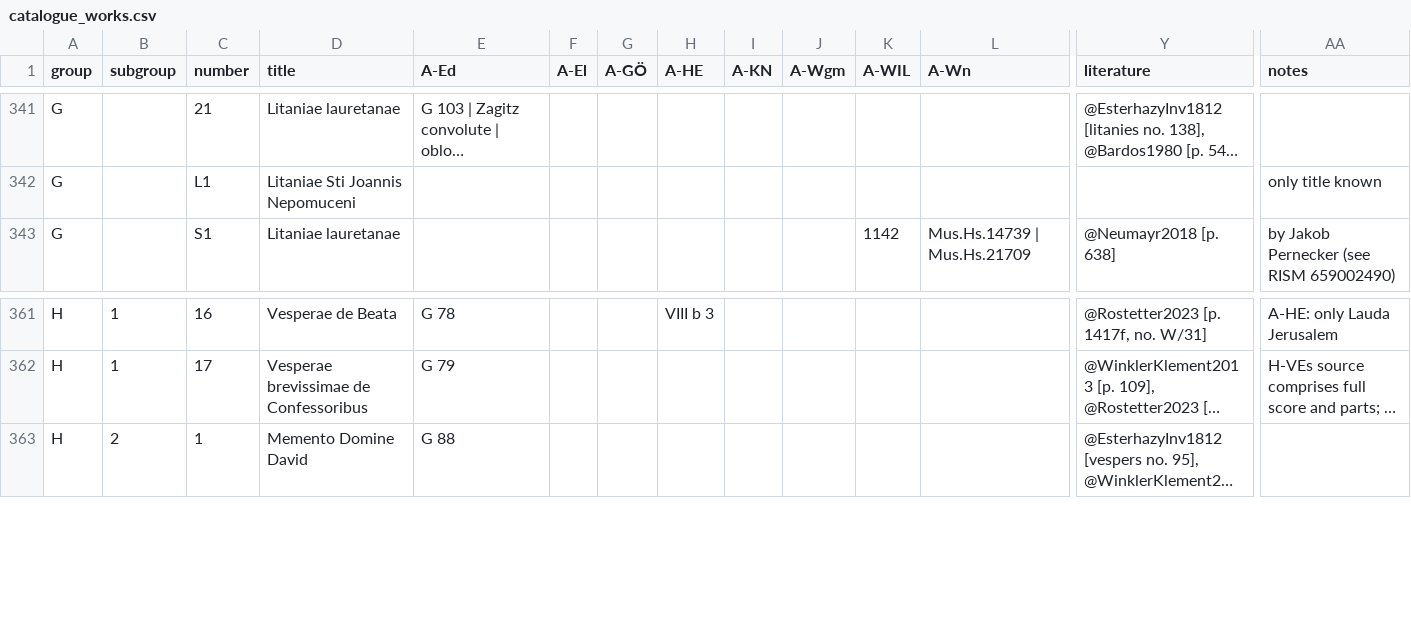
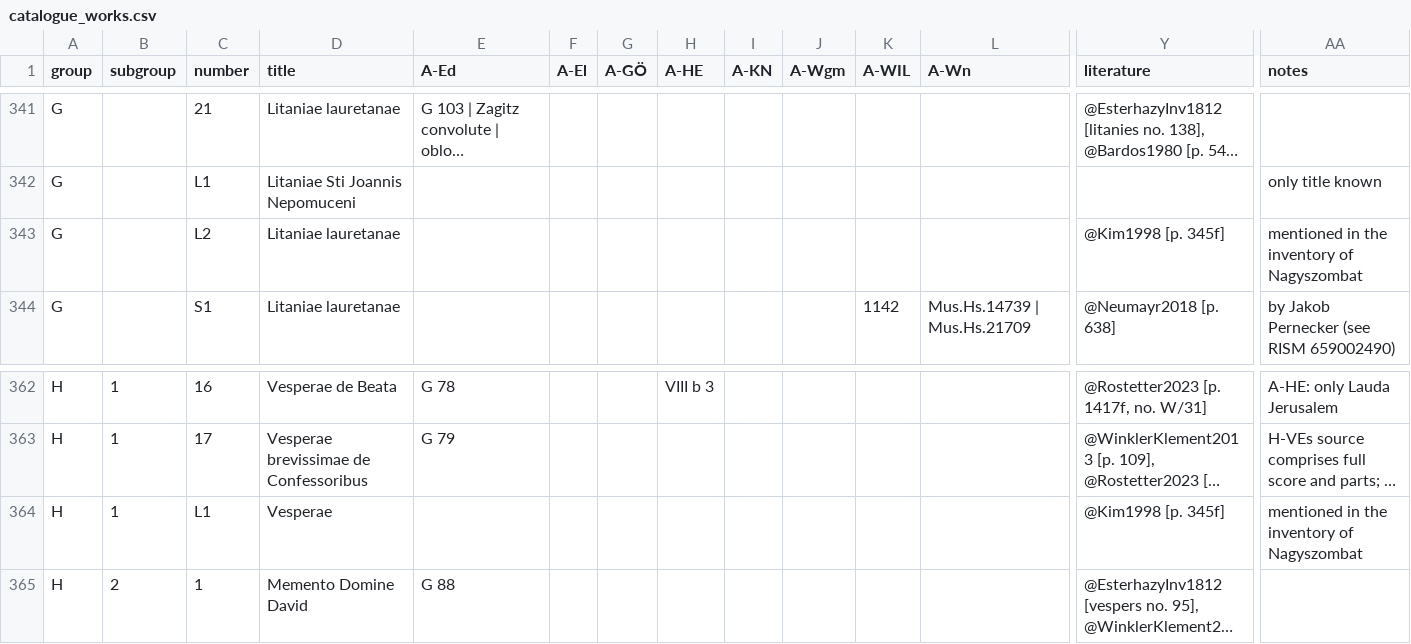
Before and after one commit to edition-esser-skala/werner-catalogue-of-works, a CSV file: data/catalogue_works.csv, drawn as a sheet; only a part is shown, gaps mark what is left out; long unchanged cells end in …; rows hold the shown columns only; the diff names each change by its address in the sheet, - before the commit and + after, or states it on an @@ line.

```diff
--- a/data/catalogue_works.csv
+++ b/data/catalogue_works.csv
+row 343: G |  | L2 | Litaniae lauretanae |  |  |  |  |  |  |  |  | @Kim1998 [p. 345f] | mentioned in the inventory of Nagyszombat
+row 364: H | 1 | L1 | Vesperae |  |  |  |  |  |  |  |  | @Kim1998 [p. 345f] | mentioned in the inventory of Nagyszombat
```
Also changed, not shown: 1 other file.
